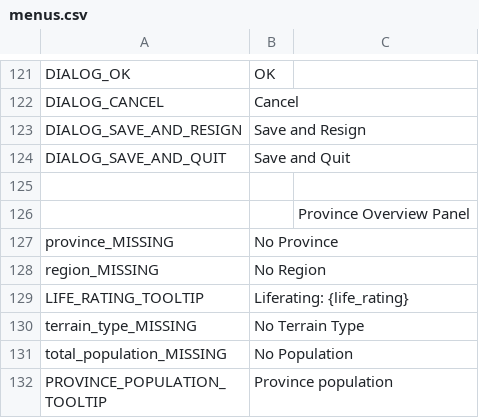
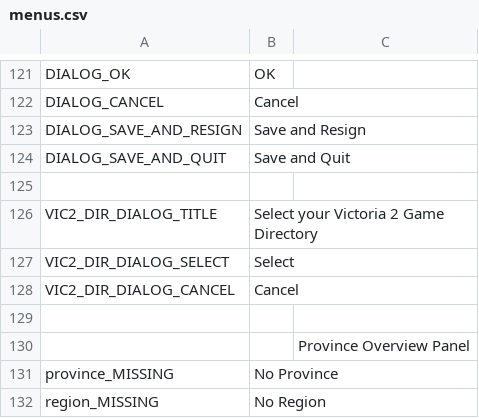
Before and after one commit to OpenVicProject/OpenVic, a CSV file: game/assets/localisation/locales/en_GB/menus.csv, drawn as a sheet; only a part is shown, gaps mark what is left out; the shorter side is filled out with more unchanged rows.

Commit message:
Add Victoria 2 Folder Picker dialog Move Localization.initialize to beginning of GameStart._ready Move compatibility mode paths search to separate _setup_compatibility_mode_paths Move _setup_compatibility_mode_paths call to GameStart._ready Fix `Non-argument '%s' found, skipping.` warning for Godot command line arguments

```diff
--- a/game/assets/localisation/locales/en_GB/menus.csv
+++ b/game/assets/localisation/locales/en_GB/menus.csv
@@ -125,2 +125,6 @@ DIALOG_SAVE_AND_QUIT;Save and Quit
 
+VIC2_DIR_DIALOG_TITLE;Select your Victoria 2 Game Directory
+VIC2_DIR_DIALOG_SELECT;Select
+VIC2_DIR_DIALOG_CANCEL;Cancel
+
 ;; Province Overview Panel
```
Also changed, not shown: 4 other files.
